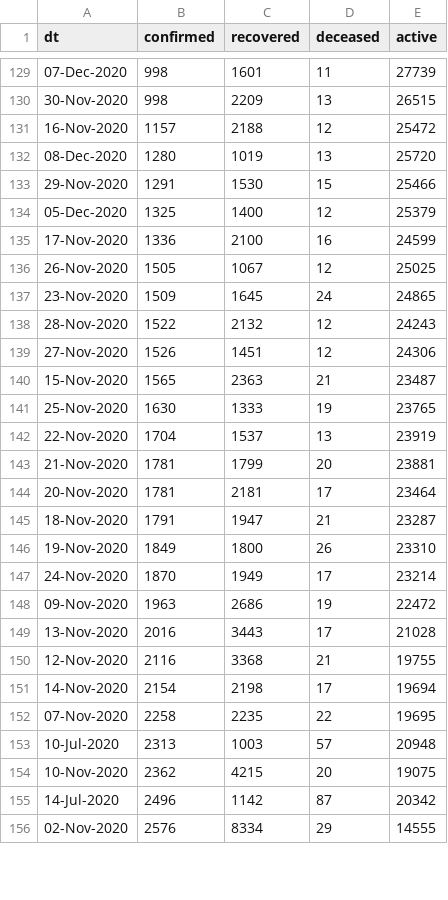
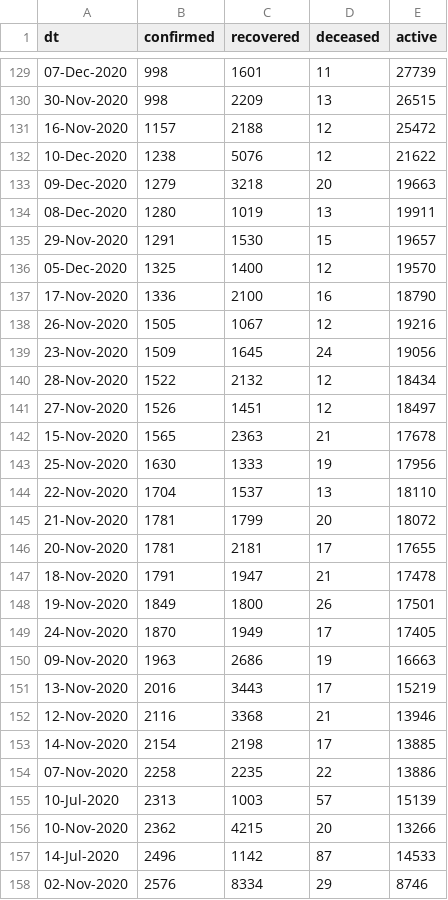
Before and after one commit to vsbabu/covid19_fb_ts, a CSV file: ka.csv, drawn as a sheet; only a part is shown, gaps mark what is left out; the diff covers the shown part only.

```diff
--- a/ka.csv
+++ b/ka.csv
@@ -131,26 +131,28 @@ dt,confirmed,recovered,deceased,active
 16-Nov-2020,1157,2188,12,25472
-08-Dec-2020,1280,1019,13,25720
-29-Nov-2020,1291,1530,15,25466
-05-Dec-2020,1325,1400,12,25379
-17-Nov-2020,1336,2100,16,24599
-26-Nov-2020,1505,1067,12,25025
-23-Nov-2020,1509,1645,24,24865
-28-Nov-2020,1522,2132,12,24243
-27-Nov-2020,1526,1451,12,24306
-15-Nov-2020,1565,2363,21,23487
-25-Nov-2020,1630,1333,19,23765
-22-Nov-2020,1704,1537,13,23919
-21-Nov-2020,1781,1799,20,23881
-20-Nov-2020,1781,2181,17,23464
-18-Nov-2020,1791,1947,21,23287
-19-Nov-2020,1849,1800,26,23310
-24-Nov-2020,1870,1949,17,23214
-09-Nov-2020,1963,2686,19,22472
-13-Nov-2020,2016,3443,17,21028
-12-Nov-2020,2116,3368,21,19755
-14-Nov-2020,2154,2198,17,19694
-07-Nov-2020,2258,2235,22,19695
-10-Jul-2020,2313,1003,57,20948
-10-Nov-2020,2362,4215,20,19075
-14-Jul-2020,2496,1142,87,20342
-02-Nov-2020,2576,8334,29,14555
+10-Dec-2020,1238,5076,12,21622
+09-Dec-2020,1279,3218,20,19663
+08-Dec-2020,1280,1019,13,19911
+29-Nov-2020,1291,1530,15,19657
+05-Dec-2020,1325,1400,12,19570
+17-Nov-2020,1336,2100,16,18790
+26-Nov-2020,1505,1067,12,19216
+23-Nov-2020,1509,1645,24,19056
+28-Nov-2020,1522,2132,12,18434
+27-Nov-2020,1526,1451,12,18497
+15-Nov-2020,1565,2363,21,17678
+25-Nov-2020,1630,1333,19,17956
+22-Nov-2020,1704,1537,13,18110
+21-Nov-2020,1781,1799,20,18072
+20-Nov-2020,1781,2181,17,17655
+18-Nov-2020,1791,1947,21,17478
+19-Nov-2020,1849,1800,26,17501
+24-Nov-2020,1870,1949,17,17405
+09-Nov-2020,1963,2686,19,16663
+13-Nov-2020,2016,3443,17,15219
+12-Nov-2020,2116,3368,21,13946
+14-Nov-2020,2154,2198,17,13885
+07-Nov-2020,2258,2235,22,13886
+10-Jul-2020,2313,1003,57,15139
+10-Nov-2020,2362,4215,20,13266
+14-Jul-2020,2496,1142,87,14533
+02-Nov-2020,2576,8334,29,8746
```
Also changed, not shown: 47 edited cells elsewhere in this file, daily.csv, kl.csv, 39 other files.
